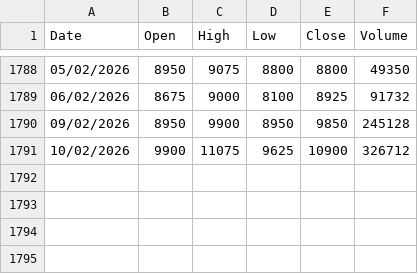
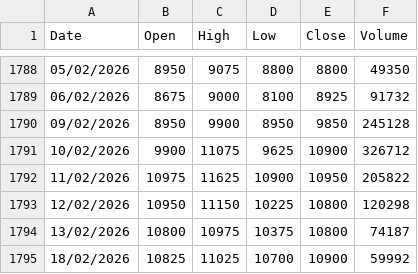
Before and after one commit to thoriqmacto/breakout, a CSV file: apps/api/database/seeders/data/historical/PANI.csv, drawn as a sheet; only a part is shown, gaps mark what is left out.

Commit message:
update historical 2026.02.18

```diff
--- a/apps/api/database/seeders/data/historical/PANI.csv
+++ b/apps/api/database/seeders/data/historical/PANI.csv
@@ -1791 +1791,5 @@ Date,Open,High,Low,Close,Volume
 10/02/2026,9900,11075,9625,10900,326712
+11/02/2026,10975,11625,10900,10950,205822
+12/02/2026,10950,11150,10225,10800,120298
+13/02/2026,10800,10975,10375,10800,74187
+18/02/2026,10825,11025,10700,10900,59992
```
Also changed, not shown: apps/api/database/seeders/data/historical/BRMS.csv, apps/api/database/seeders/data/historical/DCII.csv, 52 other files.
